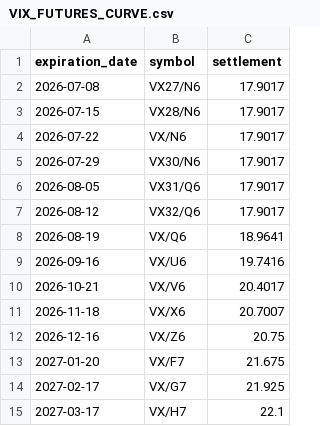
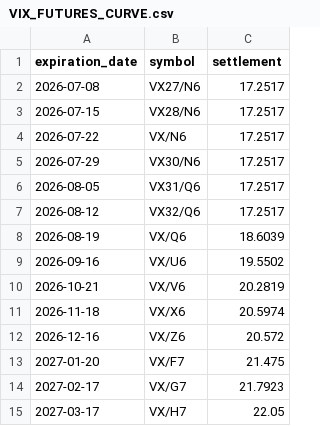
Before and after one commit to ManULoreN14/nq-proxy, a CSV file: DATOS_CSV/VIX_FUTURES_CURVE.csv, drawn as a sheet.

```diff
--- a/DATOS_CSV/VIX_FUTURES_CURVE.csv
+++ b/DATOS_CSV/VIX_FUTURES_CURVE.csv
@@ -1,15 +1,15 @@
 expiration_date,symbol,settlement
-2026-07-08,VX27/N6,17.9017
-2026-07-15,VX28/N6,17.9017
-2026-07-22,VX/N6,17.9017
-2026-07-29,VX30/N6,17.9017
-2026-08-05,VX31/Q6,17.9017
-2026-08-12,VX32/Q6,17.9017
-2026-08-19,VX/Q6,18.9641
-2026-09-16,VX/U6,19.7416
-2026-10-21,VX/V6,20.4017
-2026-11-18,VX/X6,20.7007
-2026-12-16,VX/Z6,20.75
-2027-01-20,VX/F7,21.675
-2027-02-17,VX/G7,21.925
-2027-03-17,VX/H7,22.1
+2026-07-08,VX27/N6,17.2517
+2026-07-15,VX28/N6,17.2517
+2026-07-22,VX/N6,17.2517
+2026-07-29,VX30/N6,17.2517
+2026-08-05,VX31/Q6,17.2517
+2026-08-12,VX32/Q6,17.2517
+2026-08-19,VX/Q6,18.6039
+2026-09-16,VX/U6,19.5502
+2026-10-21,VX/V6,20.2819
+2026-11-18,VX/X6,20.5974
+2026-12-16,VX/Z6,20.572
+2027-01-20,VX/F7,21.475
+2027-02-17,VX/G7,21.7923
+2027-03-17,VX/H7,22.05
```
Also changed, not shown: DATOS_CSV/SKEW_History.csv, DATOS_CSV/qqq_quotedata.csv, 3 other files.
